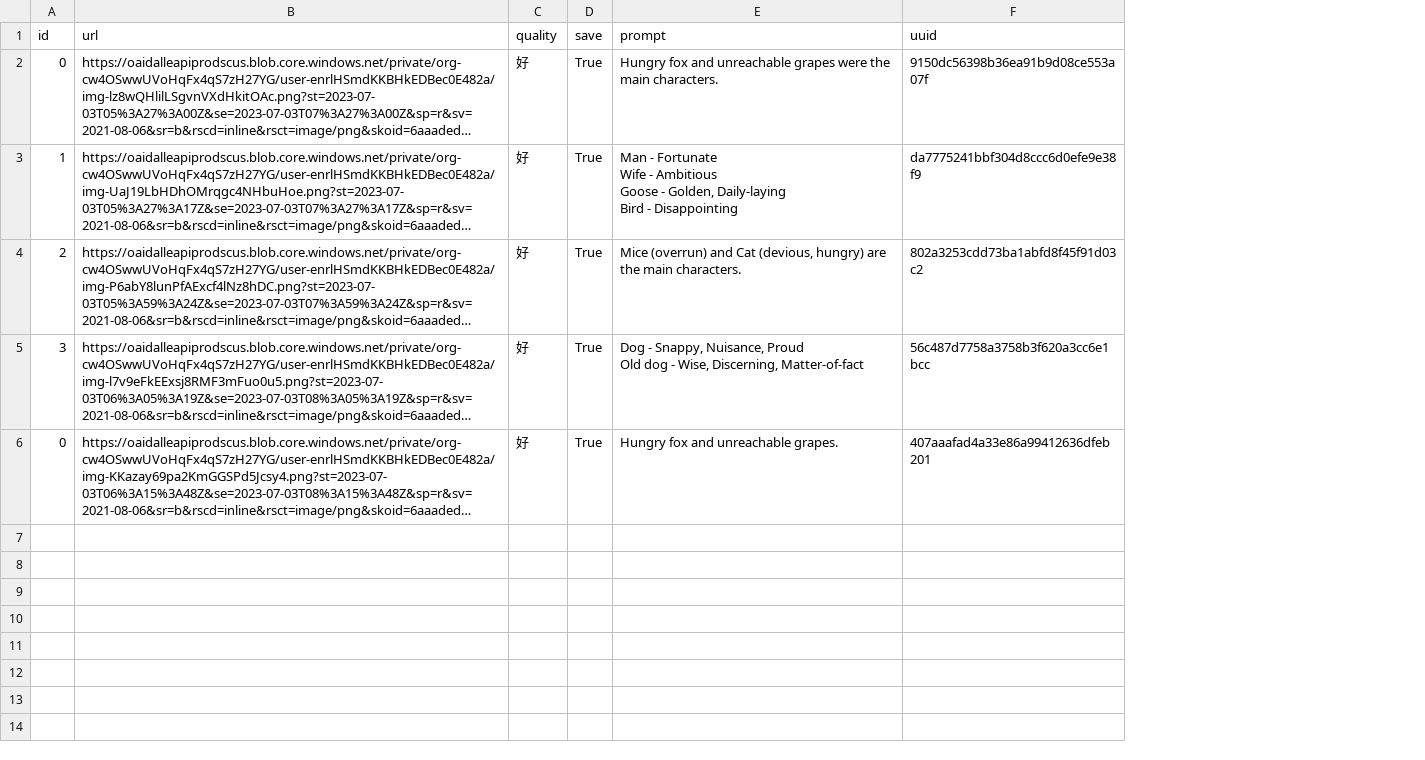
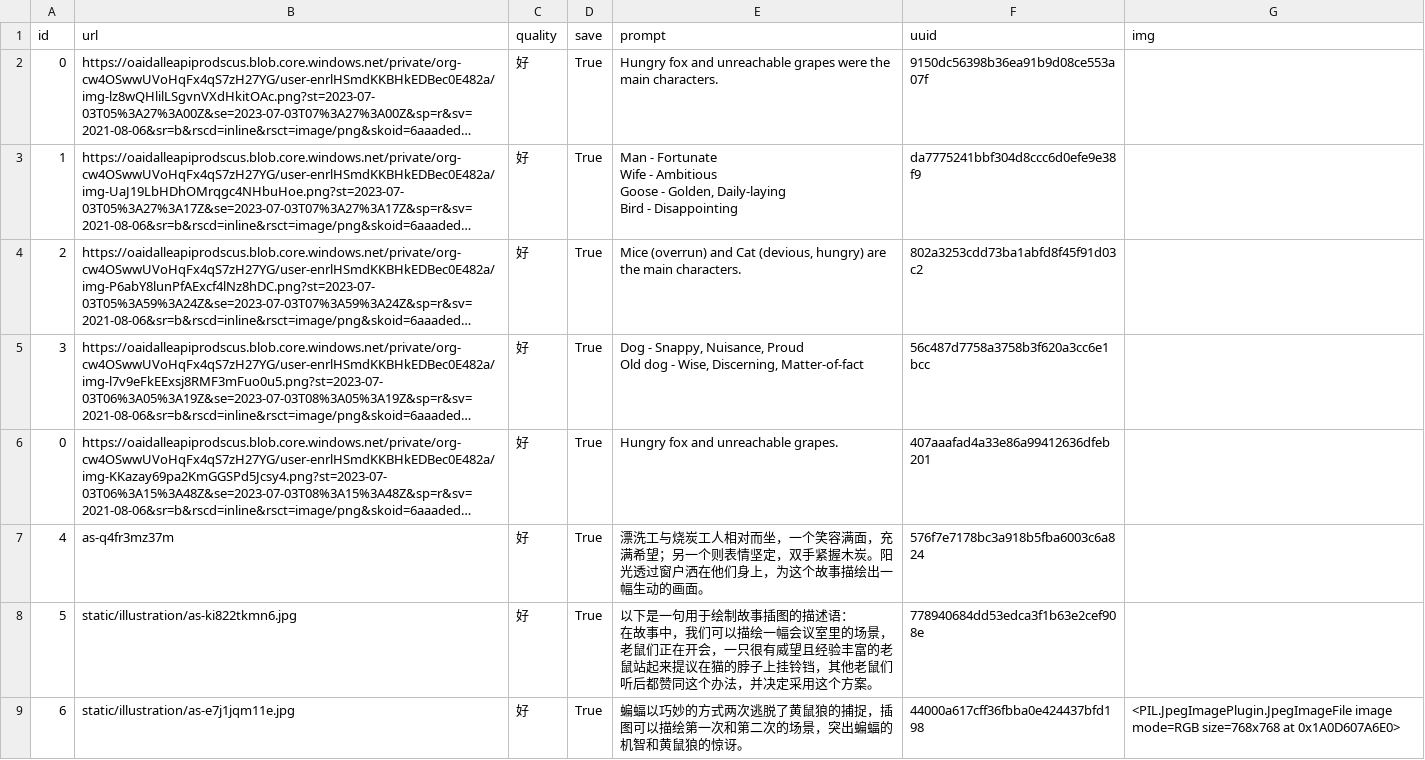
Before and after one commit to shangfr/Aesopica, a CSV file: data_csv/pictures.csv, drawn as a sheet; long unchanged cells end in …; ↵ is a line break in a cell; the diff names each change by its address in the sheet, - before the commit and + after, or states it on an @@ line.

```diff
--- a/data_csv/pictures.csv
+++ b/data_csv/pictures.csv
+column G (img), empty
+row 7: 4 | as-q4fr3mz37m | 好 | True | 漂洗工与烧炭工人相对而坐，一个笑容满面，充满希望；另一个则表情坚定，双手紧握木炭。阳光透过窗户洒在他们身上，为这个故事描绘出一幅生动的画面。 | 576f7e7178bc3a918b5fba6003c6a824
+row 8: 5 | static/illustration/as-ki822tkmn6.jpg | 好 | True | 以下是一句用于绘制故事插图的描述语： ↵ 在故事中，我们可以描绘一幅会议室里的场景，老鼠们正在开会，一只很有威望且经验丰富的老鼠站起来提议在猫的脖子上挂铃铛，其他老鼠们听后都赞同这个办法，并决定采用这个方案。 | 778940684dd53edca3f1b63e2cef908e
+row 9: 6 | static/illustration/as-e7j1jqm11e.jpg | 好 | True | 蝙蝠以巧妙的方式两次逃脱了黄鼠狼的捕捉，插图可以描绘第一次和第二次的场景，突出蝙蝠的机智和黄鼠狼的惊讶。 | 44000a617cff36fbba0e424437bfd198 | <PIL.JpegImagePlugin.JpegImageFile image mode=RGB size=768x768 at 0x1A0D607A6E0>
```
Also changed, not shown: 52 other files.
